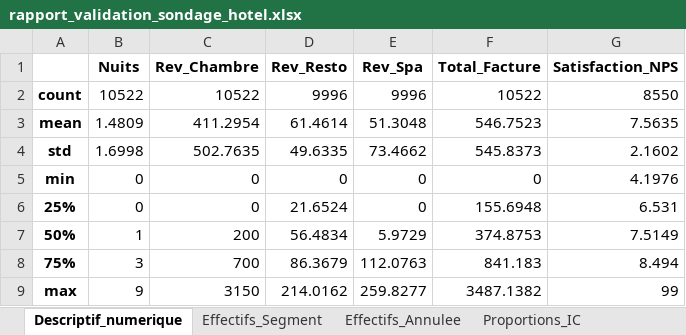
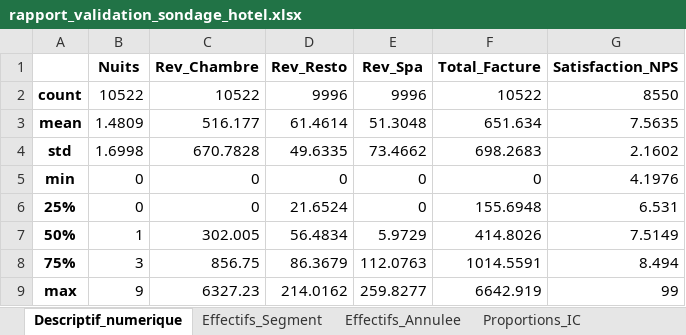
Before and after one commit to apoiri/Bernard_sondage_hotel_ua2_20260224, an Excel workbook: rapport_validation_sondage_hotel.xlsx, sheet Descriptif_numerique, drawn as a sheet; values as stored, in another font and other column widths than the file's, no borders; the diff names each change by its address in the sheet, - before the commit and + after, or states it on an @@ line.

```diff
--- a/rapport_validation_sondage_hotel.xlsx (sheet Descriptif_numerique)
+++ b/rapport_validation_sondage_hotel.xlsx (sheet Descriptif_numerique)
-C3 (Rev_Chambre): 411.2954
+C3 (Rev_Chambre): 516.177
-F3 (Total_Facture): 546.7523
+F3 (Total_Facture): 651.634
-C4 (Rev_Chambre): 502.7635
+C4 (Rev_Chambre): 670.7828
-F4 (Total_Facture): 545.8373
+F4 (Total_Facture): 698.2683
-C7 (Rev_Chambre): 200
+C7 (Rev_Chambre): 302.005
-F7 (Total_Facture): 374.8753
+F7 (Total_Facture): 414.8026
-C8 (Rev_Chambre): 700
+C8 (Rev_Chambre): 856.75
-F8 (Total_Facture): 841.183
+F8 (Total_Facture): 1014.5591
-C9 (Rev_Chambre): 3150
+C9 (Rev_Chambre): 6327.23
-F9 (Total_Facture): 3487.1382
+F9 (Total_Facture): 6642.919
```
Also changed, not shown: sheet Regression, sheet Regression_R2, 40 other files.
